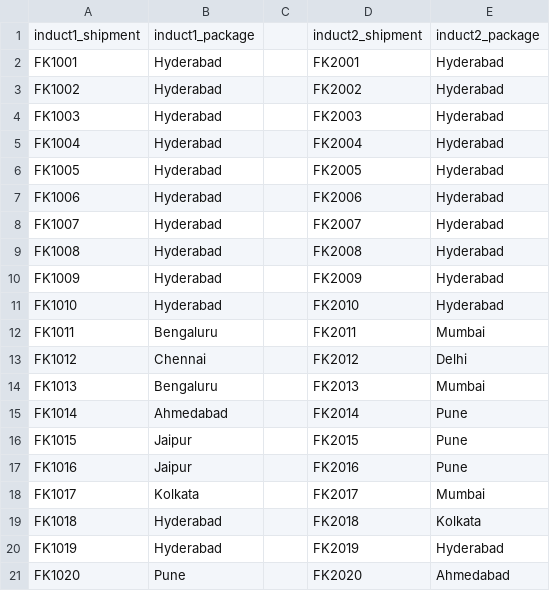
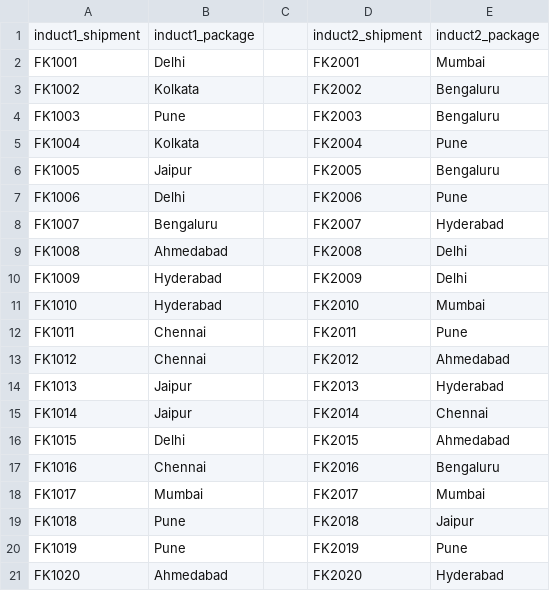
Before and after one commit to gokulmaxi/flipkart-challenge, a CSV file: src/flipbot2_base/data/data.csv, drawn as a sheet; only a part is shown; the diff covers the shown part only.

```diff
--- a/src/flipbot2_base/data/data.csv
+++ b/src/flipbot2_base/data/data.csv
@@ -1,21 +1,21 @@
 induct1_shipment,induct1_package,,induct2_shipment,induct2_package
-FK1001,Hyderabad,,FK2001,Hyderabad
-FK1002,Hyderabad,,FK2002,Hyderabad
-FK1003,Hyderabad,,FK2003,Hyderabad
-FK1004,Hyderabad,,FK2004,Hyderabad
-FK1005,Hyderabad,,FK2005,Hyderabad
-FK1006,Hyderabad,,FK2006,Hyderabad
-FK1007,Hyderabad,,FK2007,Hyderabad
-FK1008,Hyderabad,,FK2008,Hyderabad
-FK1009,Hyderabad,,FK2009,Hyderabad
-FK1010,Hyderabad,,FK2010,Hyderabad
-FK1011,Bengaluru,,FK2011,Mumbai
-FK1012,Chennai,,FK2012,Delhi
-FK1013,Bengaluru,,FK2013,Mumbai
-FK1014,Ahmedabad,,FK2014,Pune
-FK1015,Jaipur,,FK2015,Pune
-FK1016,Jaipur,,FK2016,Pune
-FK1017,Kolkata,,FK2017,Mumbai
-FK1018,Hyderabad,,FK2018,Kolkata
-FK1019,Hyderabad,,FK2019,Hyderabad
-FK1020,Pune,,FK2020,Ahmedabad
+FK1001,Delhi,,FK2001,Mumbai
+FK1002,Kolkata,,FK2002,Bengaluru
+FK1003,Pune,,FK2003,Bengaluru
+FK1004,Kolkata,,FK2004,Pune
+FK1005,Jaipur,,FK2005,Bengaluru
+FK1006,Delhi,,FK2006,Pune
+FK1007,Bengaluru,,FK2007,Hyderabad
+FK1008,Ahmedabad,,FK2008,Delhi
+FK1009,Hyderabad,,FK2009,Delhi
+FK1010,Hyderabad,,FK2010,Mumbai
+FK1011,Chennai,,FK2011,Pune
+FK1012,Chennai,,FK2012,Ahmedabad
+FK1013,Jaipur,,FK2013,Hyderabad
+FK1014,Jaipur,,FK2014,Chennai
+FK1015,Delhi,,FK2015,Ahmedabad
+FK1016,Chennai,,FK2016,Bengaluru
+FK1017,Mumbai,,FK2017,Mumbai
+FK1018,Pune,,FK2018,Jaipur
+FK1019,Pune,,FK2019,Pune
+FK1020,Ahmedabad,,FK2020,Hyderabad
```
Also changed, not shown: 141 edited cells elsewhere in this file, 14 other files.
